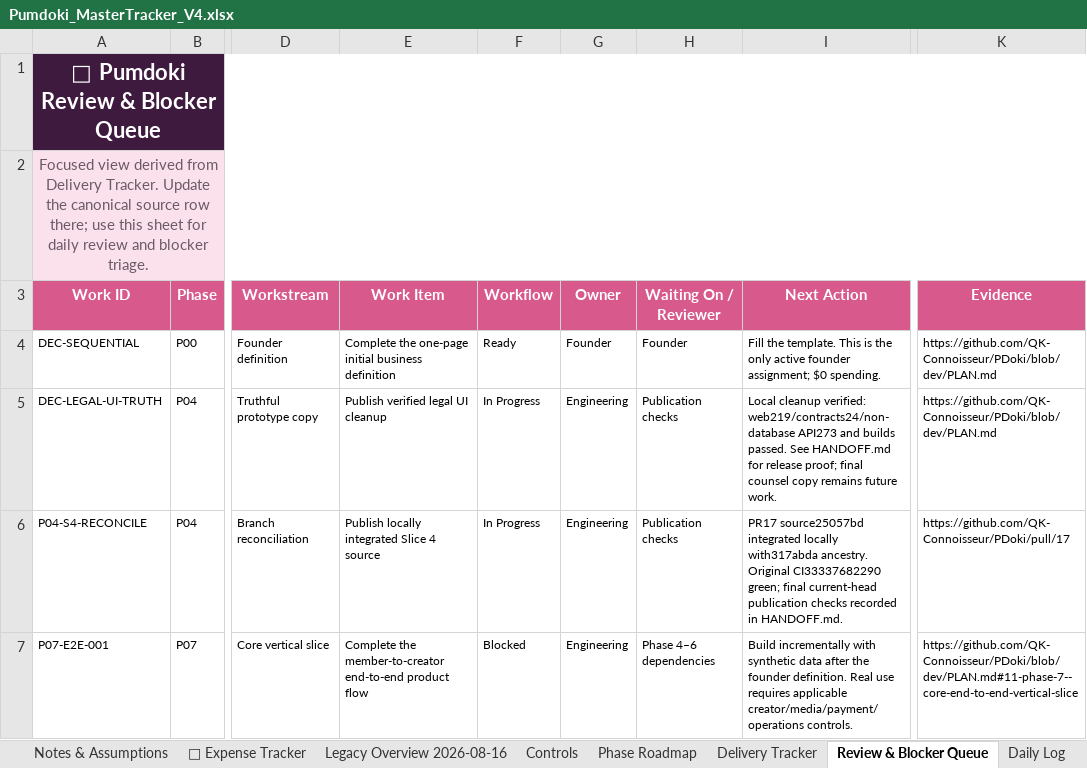
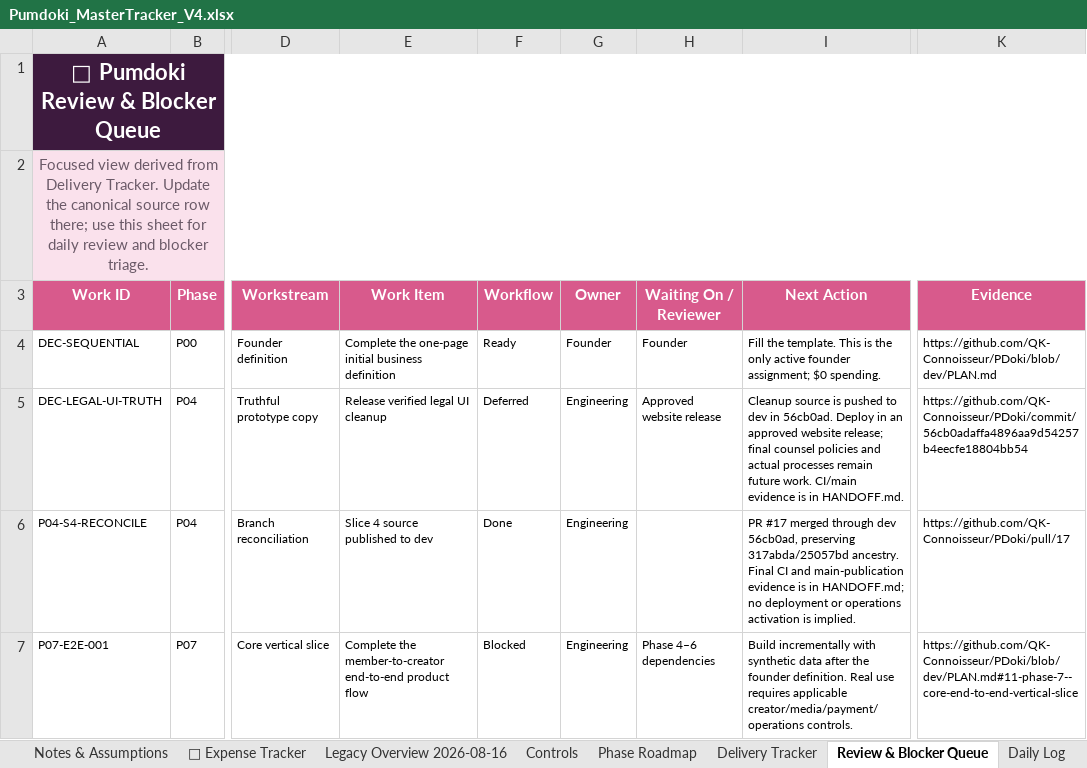
Before and after one commit to QK-Connoisseur/PDoki, an Excel workbook: docs/product/Pumdoki_MasterTracker_V4.xlsx, sheet Review & Blocker Queue, drawn as a sheet; only a part is shown, gaps mark what is left out; values as stored, in another font and other column widths than the file's, no borders; conditional formats and table styles not drawn; the diff names each change by its address in the sheet, - before the commit and + after, or states it on an @@ line.

Commit message:
Record verified consolidation and final founder planning checkpoint

```diff
--- a/docs/product/Pumdoki_MasterTracker_V4.xlsx (sheet Review & Blocker Queue)
+++ b/docs/product/Pumdoki_MasterTracker_V4.xlsx (sheet Review & Blocker Queue)
-E5 (Work Item): Publish verified legal UI cleanup
+E5 (Work Item): Release verified legal UI cleanup
-F5 (Workflow): In Progress
+F5 (Workflow): Deferred
-H5 (Waiting On / Reviewer): Publication checks
+H5 (Waiting On / Reviewer): Approved website release
-I5 (Next Action): Local cleanup verified: web219/contracts24/non-database API273 and builds passed. See HANDOFF.md for release proof; final counsel copy remains future work.
+I5 (Next Action): Cleanup source is pushed to dev in 56cb0ad. Deploy in an approved website release; final counsel policies and actual processes remain future work. CI/main evidence is in HANDOFF.md.
-K5 (Evidence): https://github.com/QK-Connoisseur/PDoki/blob/dev/PLAN.md
+K5 (Evidence): https://github.com/QK-Connoisseur/PDoki/commit/56cb0adaffa4896aa9d54257b4eecfe18804bb54
-E6 (Work Item): Publish locally integrated Slice 4 source
+E6 (Work Item): Slice 4 source published to dev
-F6 (Workflow): In Progress
+F6 (Workflow): Done
-H6 (Waiting On / Reviewer): Publication checks
+H6 (Waiting On / Reviewer): (empty)
-I6 (Next Action): PR17 source25057bd integrated locally with317abda ancestry. Original CI33337682290 green; final current-head publication checks recorded in HANDOFF.md.
+I6 (Next Action): PR #17 merged through dev 56cb0ad, preserving 317abda/25057bd ancestry. Final CI and main-publication evidence is in HANDOFF.md; no deployment or operations activation is implied.
```
Also changed, not shown: sheet Decision Register, sheet Delivery Tracker, sheet Overview, 8 other files.
